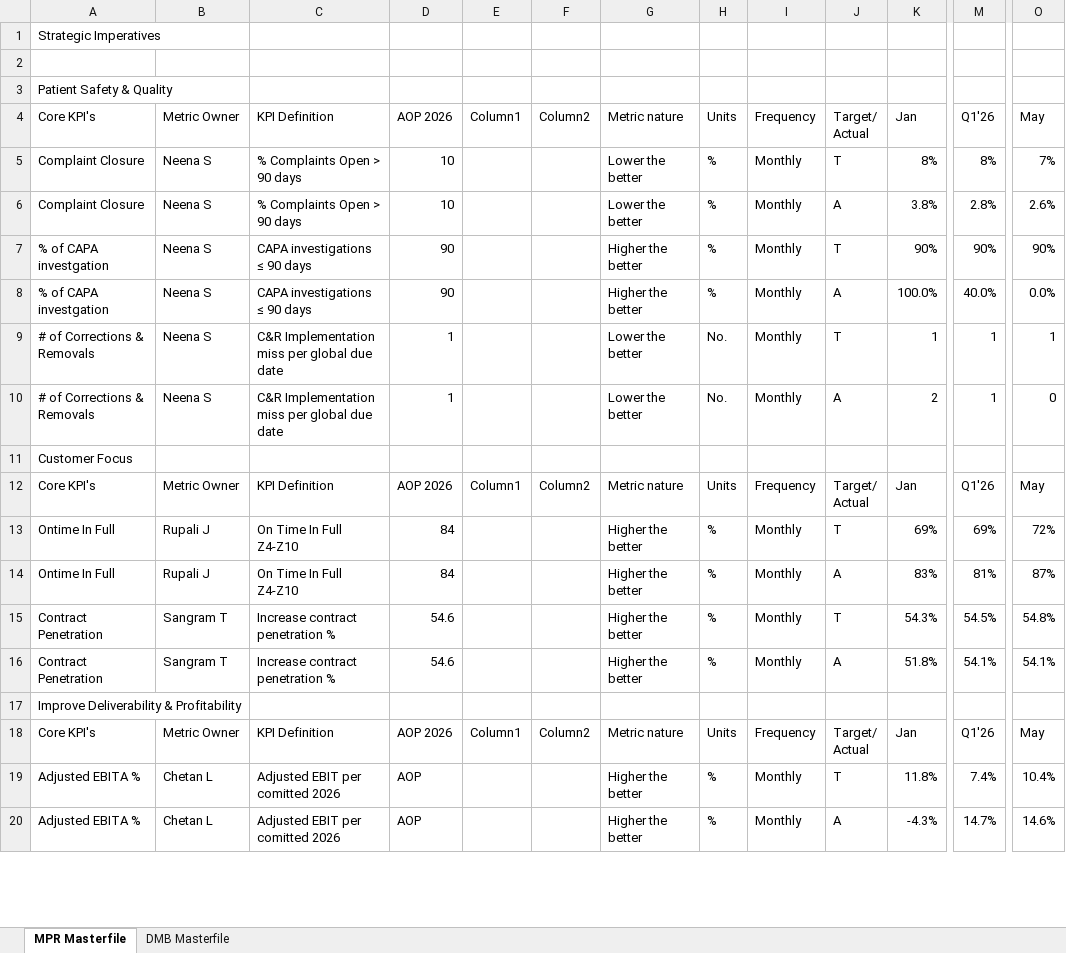
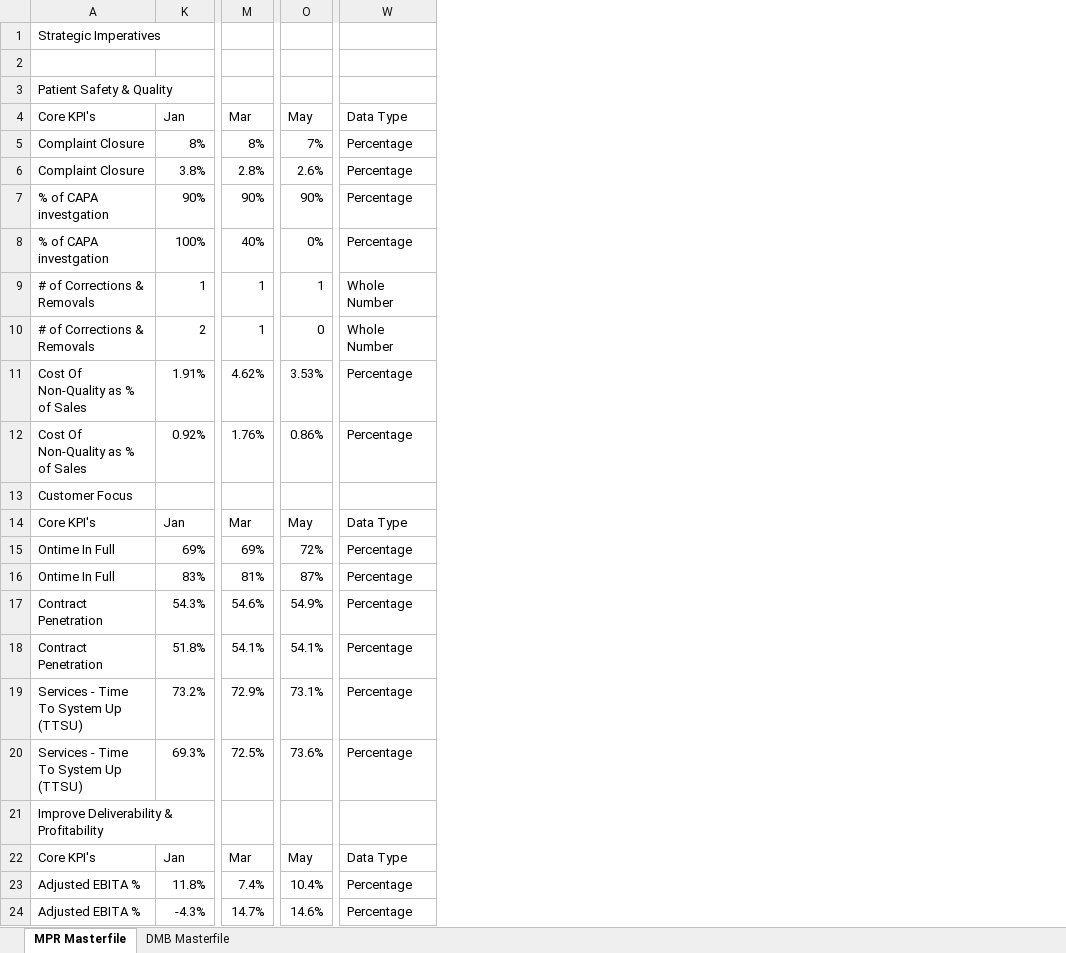
Before and after one commit to pratibha131/DMB-Dashboard, an Excel workbook: data/Masterfile_DMB_Dashboard.xlsx, sheet MPR Masterfile, drawn as a sheet; only a part is shown, gaps mark what is left out; values as stored, in another font and other column widths than the file's, no cell formats; table styles not drawn; removed rows and columns are numbered as before the commit, all else as after; rows hold the shown columns only; ↵ is a line break in a cell; the diff covers the shown part only; the diff names each change by its address in the sheet, - before the commit and + after, or states it on an @@ line.

Commit message:
Auto-sync Masterfile_DMB_Dashboard.xlsx from SharePoint via live sync

```diff
--- a/data/Masterfile_DMB_Dashboard.xlsx (sheet MPR Masterfile)
+++ b/data/Masterfile_DMB_Dashboard.xlsx (sheet MPR Masterfile)
@@ column B (Metric Owner) hidden, rows 5-7: all Neena S; rows 9-20: Neena S | Neena S |  | Metric Owner | Rupali J | Rupali J | Sangram T | Sangram T |  | Metric Owner | Chetan L | Chetan L @@
@@ column C (KPI Definition) hidden, rows 5-7: % Complaints Open > 90 days | % Complaints Open > 90 days | CAPA investigations ≤ 90 days; rows 9-20: C&R Implementation miss per global due date | C&R Implementation miss per global due date |  | KPI Definition | On Time In Full Z4-Z10 | On Time In Full Z4-Z10 | Increase contract penetration % | Increase contract penetration % |  | KPI Definition | Adjusted EBIT per comitted 2026 | Adjusted EBIT per comitted 2026 @@
@@ column D (AOP 2026) hidden, rows 5-7: 10 | 10 | 90; rows 9-20: 1 | 1 |  | AOP 2026 | 84 | 84 | 54.6 | 54.6 |  | AOP 2026 | AOP | AOP @@
@@ column E (Column1) hidden, rows 12-18: Column1 |  |  |  |  |  | Column1 @@
@@ column F (Column2) hidden, rows 12-18: Column2 |  |  |  |  |  | Column2 @@
@@ column G (Metric nature) hidden, rows 5-7: Lower the better | Lower the better | Higher the better; rows 9-20: Lower the better | Lower the better |  | Metric nature | Higher the better | Higher the better | Higher the better | Higher the better |  | Metric nature | Higher the better | Higher the better @@
@@ column H (Units) hidden, rows 5-7: all %; rows 9-20: No. | No. |  | Units | % | % | % | % |  | Units | % | % @@
@@ column I (Frequency) hidden, rows 5-7: all Monthly; rows 9-20: Monthly | Monthly |  | Frequency | Monthly | Monthly | Monthly | Monthly |  | Frequency | Monthly | Monthly @@
@@ column J (Target/ Actual) hidden, rows 5-7: T | A | T; rows 9-20: T | A |  | Target/ ↵ Actual | T | A | T | A |  | Target/ ↵ Actual | T | A @@
+column W (Data Type), rows 5-7: all Percentage; rows 9-10: Whole Number | Whole Number; rows 14-18: Data Type | Percentage | Percentage | Percentage | Percentage; rows 22-24: Data Type | Percentage | Percentage
-M4: Q1'26
+M4: Mar
-row 8: % of CAPA investgation | Neena S | CAPA investigations ≤ 90 days | 90 |  |  | Higher the better | % | Monthly | A | 100.0% | 40.0% | 0.0%
+row 8: % of CAPA investgation | 100% | 40% | 0% | Percentage
+row 11: Cost Of Non-Quality as % of Sales | 1.91% | 4.62% | 3.53% | Percentage
+row 12: Cost Of Non-Quality as % of Sales | 0.92% | 1.76% | 0.86% | Percentage
-M14 (Mar): Q1'26
+M14 (Mar): Mar
-M17 (Mar): 54.5%
+M17 (Mar): 54.6%
-O17 (May): 54.8%
+O17 (May): 54.9%
+row 19: Services - Time To System Up (TTSU) | 73.2% | 72.9% | 73.1% | Percentage
+row 20: Services - Time To System Up (TTSU) | 69.3% | 72.5% | 73.6% | Percentage
-M22 (Mar): Q1'26
+M22 (Mar): Mar
```
Also changed, not shown: 11 added rows, 3 removed rows, 1 moved row and 16 edited cells elsewhere in this sheet, sheet DMB Masterfile, cell formats, hidden cells.
